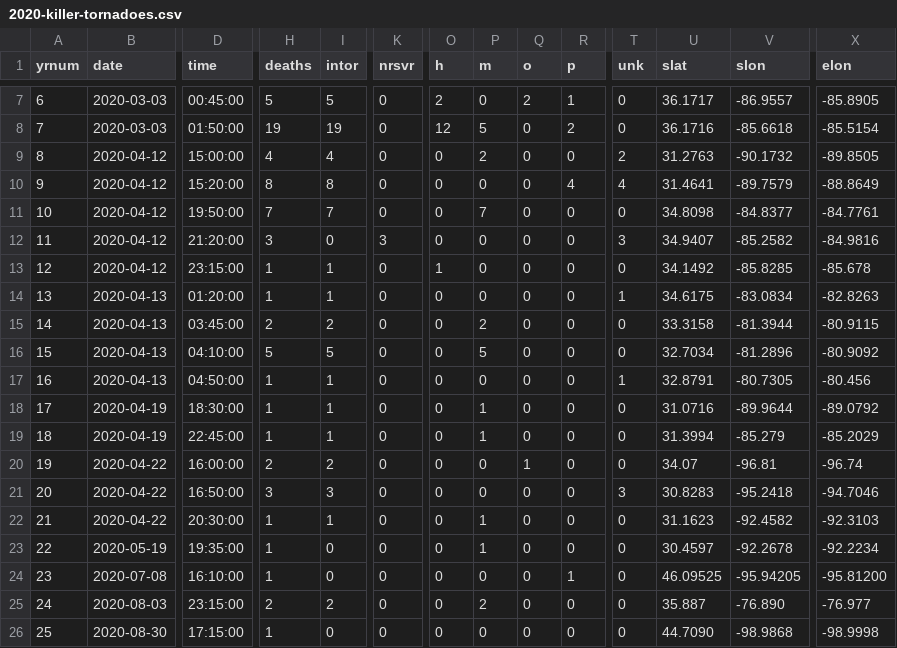
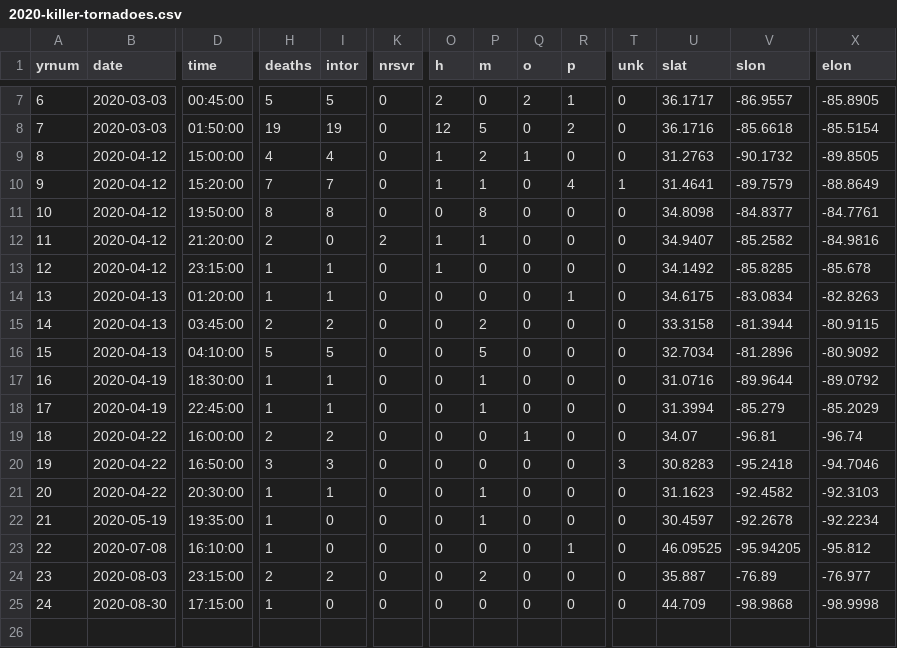
Before and after one commit to pmarshwx/tornstats, a CSV file: csv/2020-killer-tornadoes.csv, drawn as a sheet; only a part is shown, gaps mark what is left out; removed rows and columns are numbered as before the commit, all else as after; rows hold the shown columns only; the diff names each change by its address in the sheet, - before the commit and + after, or states it on an @@ line.

```diff
--- a/csv/2020-killer-tornadoes.csv
+++ b/csv/2020-killer-tornadoes.csv
-O9:O10 (h): 0
+O9:O10 (h): 1
-Q9 (o): 0
+Q9 (o): 1
-T9 (unk): 2
+T9 (unk): 0
-H10 (deaths): 8
+H10 (deaths): 7
-I10 (intor): 8
+I10 (intor): 7
-P10 (m): 0
+P10 (m): 1
-T10 (unk): 4
+T10 (unk): 1
-H11 (deaths): 7
+H11 (deaths): 8
-I11 (intor): 7
+I11 (intor): 8
-P11 (m): 7
+P11 (m): 8
-H12 (deaths): 3
+H12 (deaths): 2
-K12 (nrsvr): 3
+K12 (nrsvr): 2
-O12 (h): 0
+O12 (h): 1
-P12 (m): 0
+P12 (m): 1
-T12 (unk): 3
+T12 (unk): 0
-R14 (p): 0
+R14 (p): 1
-T14 (unk): 1
+T14 (unk): 0
-row 17: 16 | 2020-04-13 | 04:50:00 | 1 | 1 | 0 | 0 | 0 | 0 | 0 | 1 | 32.8791 | -80.7305 | -80.456
@@ column A (yrnum) renumbered from row 17 down @@
-X23 (elon): -95.81200
+X23 (elon): -95.812
-V24 (slon): -76.890
+V24 (slon): -76.89
-U25 (slat): 44.7090
+U25 (slat): 44.709
```
Also changed, not shown: 1 other file.
